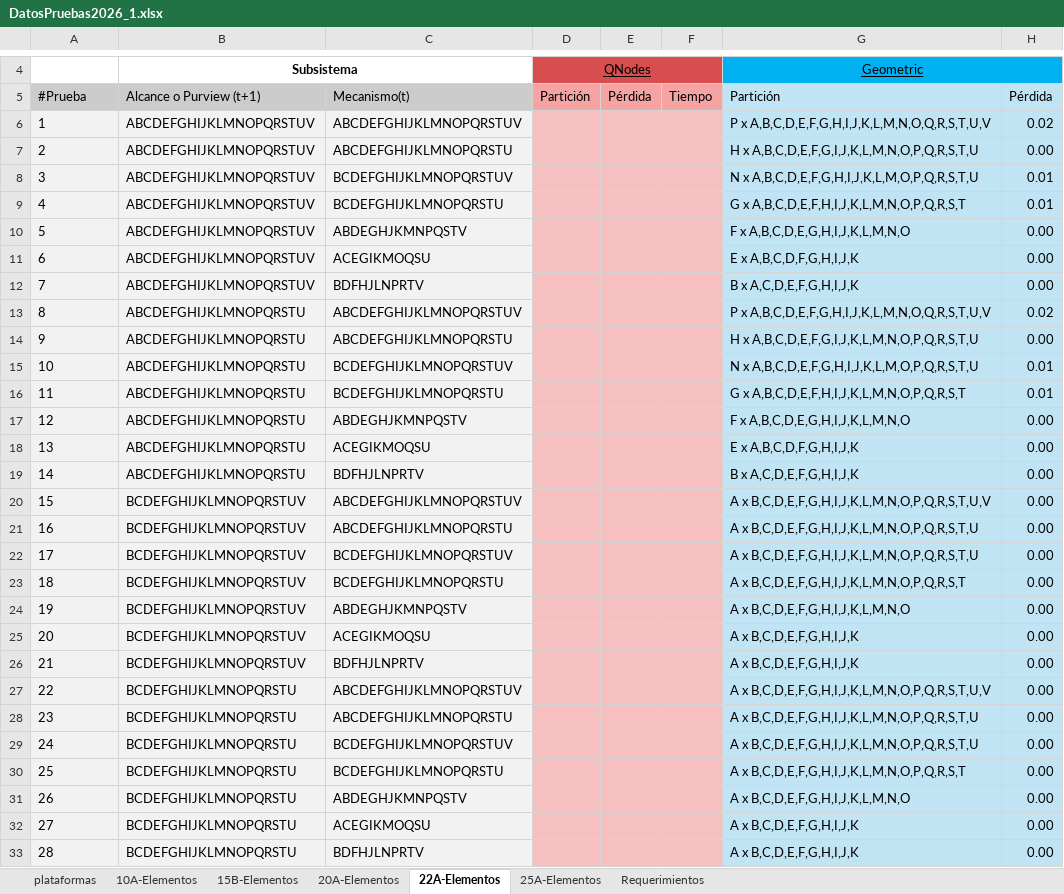
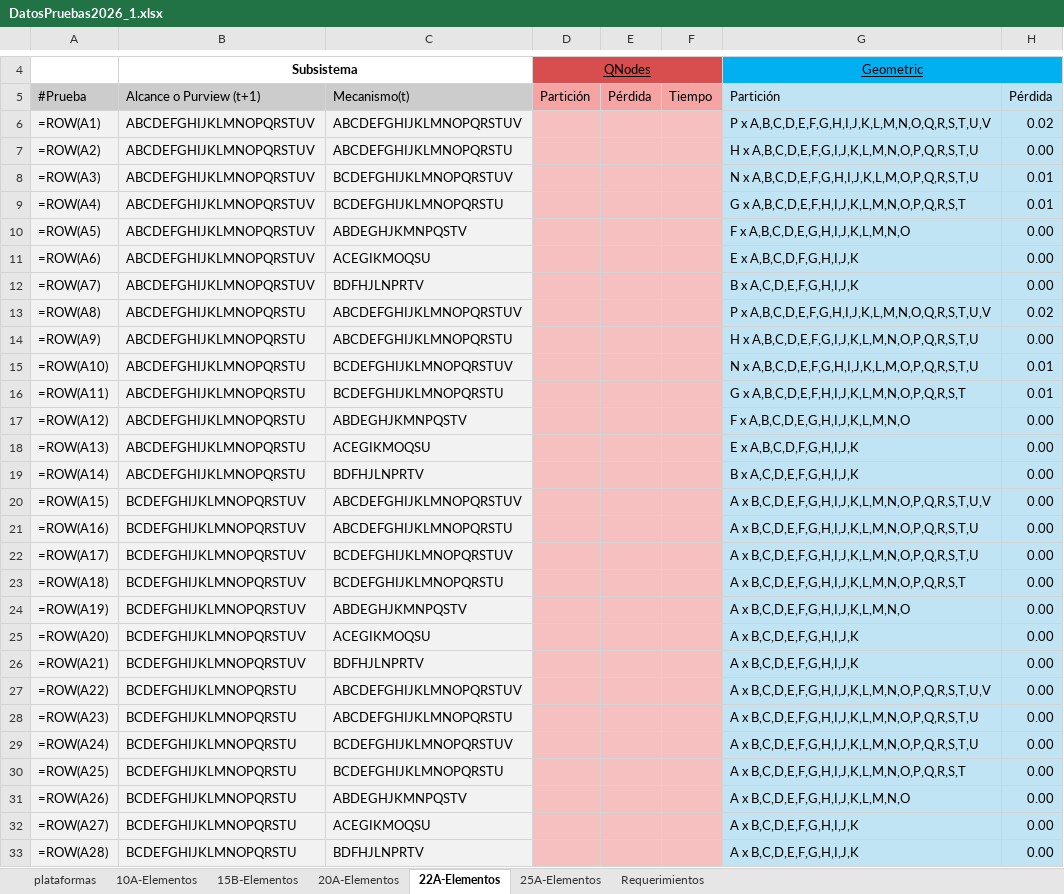
Before and after one commit to jesucr1st0/Bipartitions, an Excel workbook: data/DatosPruebas2026_1.xlsx, sheet 22A-Elementos, drawn as a sheet; only a part is shown, gaps mark what is left out; values as stored, in another font and other column widths than the file's, no borders; formulas without a stored value are shown as written; charts and pictures not drawn; the diff covers the shown part only; the diff names each change by its address in the sheet, - before the commit and + after, or states it on an @@ line.

```diff
--- a/data/DatosPruebas2026_1.xlsx (sheet 22A-Elementos)
+++ b/data/DatosPruebas2026_1.xlsx (sheet 22A-Elementos)
-A6: 1
+A6: =ROW(A1)
-A7: 2
+A7: =ROW(A2)
-A8: 3
+A8: =ROW(A3)
-A9: 4
+A9: =ROW(A4)
-A10: 5
+A10: =ROW(A5)
-A11: 6
+A11: =ROW(A6)
-A12: 7
+A12: =ROW(A7)
-A13: 8
+A13: =ROW(A8)
-A14: 9
+A14: =ROW(A9)
-A15: 10
+A15: =ROW(A10)
-A16: 11
+A16: =ROW(A11)
-A17: 12
+A17: =ROW(A12)
-A18: 13
+A18: =ROW(A13)
-A19: 14
+A19: =ROW(A14)
-A20: 15
+A20: =ROW(A15)
-A21: 16
+A21: =ROW(A16)
-A22: 17
+A22: =ROW(A17)
-A23: 18
+A23: =ROW(A18)
-A24: 19
+A24: =ROW(A19)
-A25: 20
+A25: =ROW(A20)
-A26: 21
+A26: =ROW(A21)
-A27: 22
+A27: =ROW(A22)
-A28: 23
+A28: =ROW(A23)
-A29: 24
+A29: =ROW(A24)
-A30: 25
+A30: =ROW(A25)
-A31: 26
+A31: =ROW(A26)
-A32: 27
+A32: =ROW(A27)
-A33: 28
+A33: =ROW(A28)
```
Also changed, not shown: 82 edited cells elsewhere in this sheet, sheet 25A-Elementos, sheet 20A-Elementos, sheet 15B-Elementos, sheet 10A-Elementos, charts or pictures, 1 other file.
